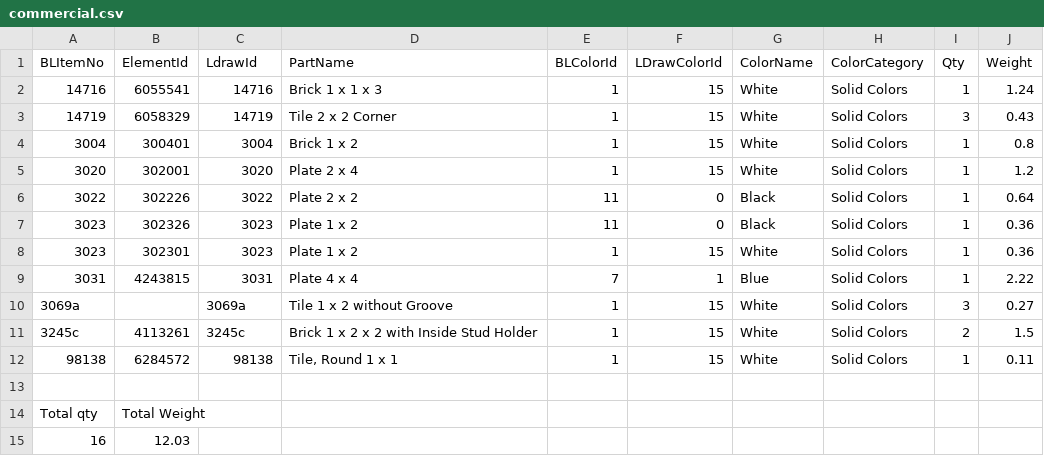
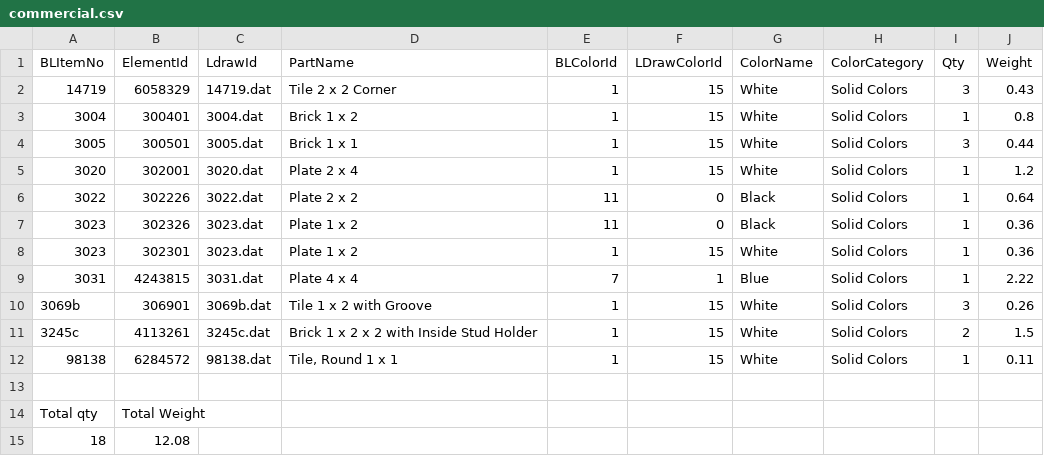
Before and after one commit to IMAGINARY/future-mobility-lego, a CSV file: parts/commercial.csv, drawn as a sheet.

```diff
--- a/parts/commercial.csv
+++ b/parts/commercial.csv
@@ -1,15 +1,15 @@
 BLItemNo,ElementId,LdrawId,PartName,BLColorId,LDrawColorId,ColorName,ColorCategory,Qty,Weight
-14716,6055541,14716,Brick 1 x 1 x 3,1,15,White,Solid Colors,1,1.24
-14719,6058329,14719,Tile 2 x 2 Corner,1,15,White,Solid Colors,3,0.43
-3004,300401,3004,Brick 1 x 2,1,15,White,Solid Colors,1,0.8
-3020,302001,3020,Plate 2 x 4,1,15,White,Solid Colors,1,1.2
-3022,302226,3022,Plate 2 x 2,11,0,Black,Solid Colors,1,0.64
-3023,302326,3023,Plate 1 x 2,11,0,Black,Solid Colors,1,0.36
-3023,302301,3023,Plate 1 x 2,1,15,White,Solid Colors,1,0.36
-3031,4243815,3031,Plate 4 x 4,7,1,Blue,Solid Colors,1,2.22
-3069a,,3069a,Tile 1 x 2 without Groove,1,15,White,Solid Colors,3,0.27
-3245c,4113261,3245c,Brick 1 x 2 x 2 with Inside Stud Holder,1,15,White,Solid Colors,2,1.5
-98138,6284572,98138,"Tile, Round 1 x 1",1,15,White,Solid Colors,1,0.11
+14719,6058329,14719.dat,Tile 2 x 2 Corner,1,15,White,Solid Colors,3,0.43
+3004,300401,3004.dat,Brick 1 x 2,1,15,White,Solid Colors,1,0.8
+3005,300501,3005.dat,Brick 1 x 1,1,15,White,Solid Colors,3,0.44
+3020,302001,3020.dat,Plate 2 x 4,1,15,White,Solid Colors,1,1.2
+3022,302226,3022.dat,Plate 2 x 2,11,0,Black,Solid Colors,1,0.64
+3023,302326,3023.dat,Plate 1 x 2,11,0,Black,Solid Colors,1,0.36
+3023,302301,3023.dat,Plate 1 x 2,1,15,White,Solid Colors,1,0.36
+3031,4243815,3031.dat,Plate 4 x 4,7,1,Blue,Solid Colors,1,2.22
+3069b,306901,3069b.dat,Tile 1 x 2 with Groove,1,15,White,Solid Colors,3,0.26
+3245c,4113261,3245c.dat,Brick 1 x 2 x 2 with Inside Stud Holder,1,15,White,Solid Colors,2,1.5
+98138,6284572,98138.dat,"Tile, Round 1 x 1",1,15,White,Solid Colors,1,0.11
 ,,,,,,,,,
 Total qty,Total Weight,,,,,,,,
-16,12.03,,,,,,,,
+18,12.08,,,,,,,,
```
Also changed, not shown: parts/industrial.csv, parts/park.csv, 15 other files.
